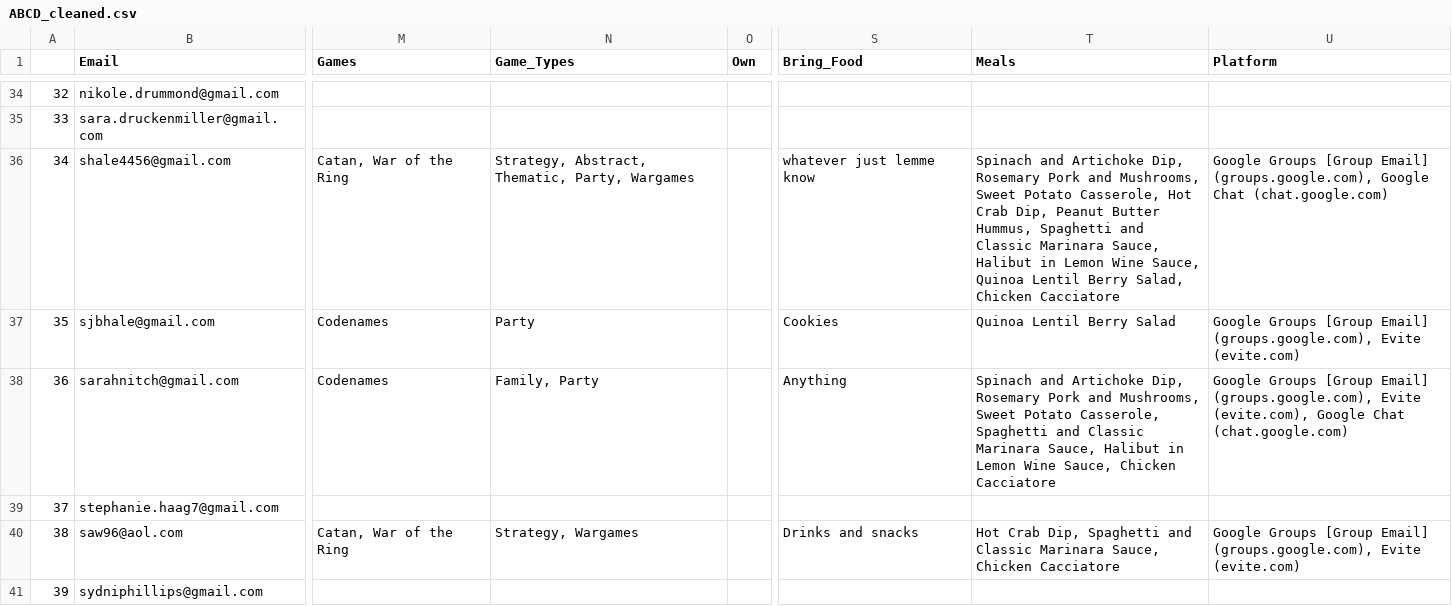
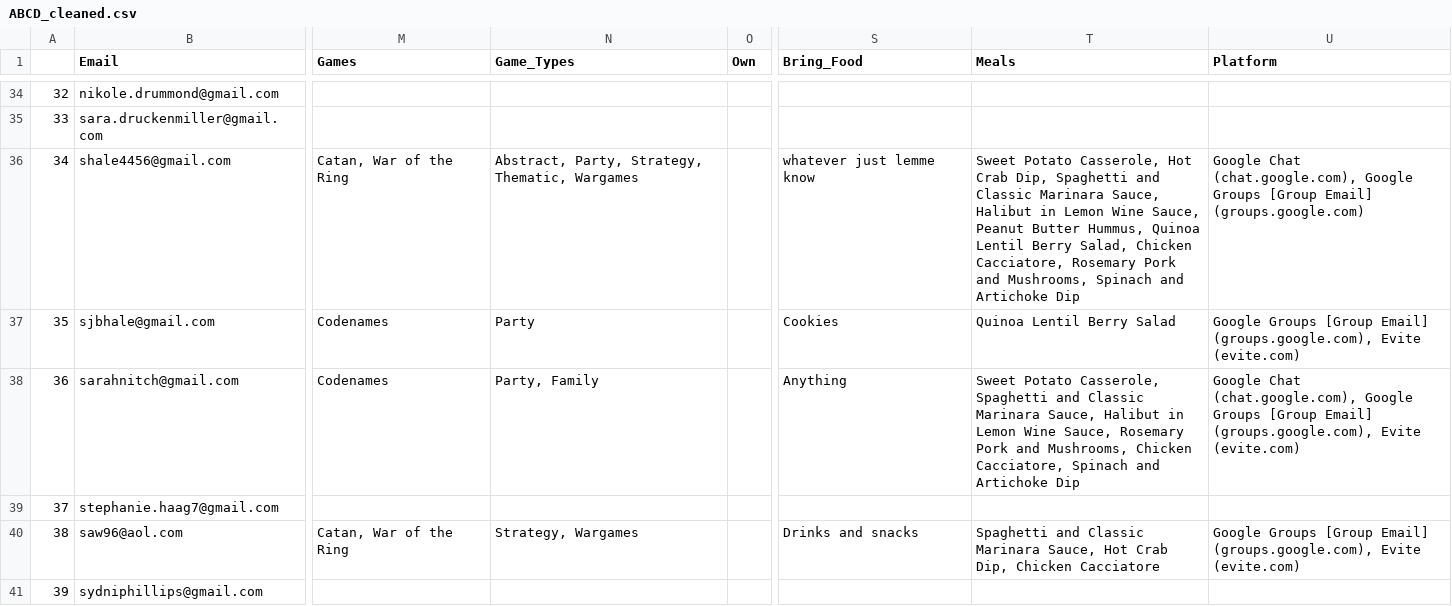
Before and after one commit to CategorIAN/ABCD, a CSV file: ABCD_cleaned.csv, drawn as a sheet; only a part is shown, gaps mark what is left out; the diff covers the shown part only; the diff names each change by its address in the sheet, - before the commit and + after, or states it on an @@ line.

```diff
--- a/ABCD_cleaned.csv
+++ b/ABCD_cleaned.csv
-N36 (Game_Types): Strategy, Abstract, Thematic, Party, Wargames
+N36 (Game_Types): Abstract, Party, Strategy, Thematic, Wargames
-T36 (Meals): Spinach and Artichoke Dip, Rosemary Pork and Mushrooms, Sweet Potato Casserole, Hot Crab Dip, Peanut Butter Hummus, Spaghetti and Classic Marinara Sauce, Halibut in Lemon Wine Sauce, Quinoa Lentil Berry Salad, Chicken Cacciatore
+T36 (Meals): Sweet Potato Casserole, Hot Crab Dip, Spaghetti and Classic Marinara Sauce, Halibut in Lemon Wine Sauce, Peanut Butter Hummus, Quinoa Lentil Berry Salad, Chicken Cacciatore, Rosemary Pork and Mushrooms, Spinach and Artichoke Dip
-U36 (Platform): Google Groups [Group Email] (groups.google.com), Google Chat (chat.google.com)
+U36 (Platform): Google Chat (chat.google.com), Google Groups [Group Email] (groups.google.com)
-N38 (Game_Types): Family, Party
+N38 (Game_Types): Party, Family
-T38 (Meals): Spinach and Artichoke Dip, Rosemary Pork and Mushrooms, Sweet Potato Casserole, Spaghetti and Classic Marinara Sauce, Halibut in Lemon Wine Sauce, Chicken Cacciatore
+T38 (Meals): Sweet Potato Casserole, Spaghetti and Classic Marinara Sauce, Halibut in Lemon Wine Sauce, Rosemary Pork and Mushrooms, Chicken Cacciatore, Spinach and Artichoke Dip
-U38 (Platform): Google Groups [Group Email] (groups.google.com), Evite (evite.com), Google Chat (chat.google.com)
+U38 (Platform): Google Chat (chat.google.com), Google Groups [Group Email] (groups.google.com), Evite (evite.com)
-T40 (Meals): Hot Crab Dip, Spaghetti and Classic Marinara Sauce, Chicken Cacciatore
+T40 (Meals): Spaghetti and Classic Marinara Sauce, Hot Crab Dip, Chicken Cacciatore
```
Also changed, not shown: 65 edited cells elsewhere in this file, 3 other files.
